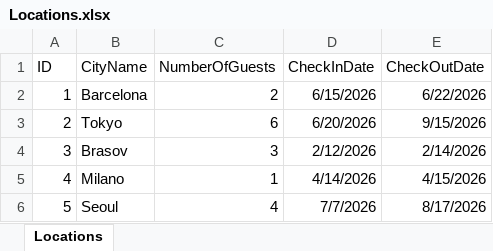
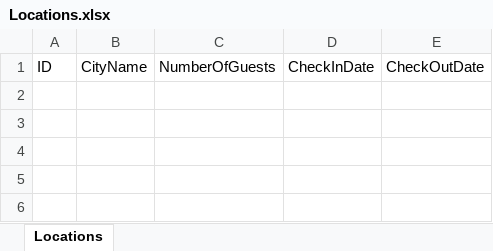
Before and after one commit to cosmincreato/rpa-vacation-finder, an Excel workbook: main/Locations.xlsx, sheet Locations, drawn as a sheet; values as stored, in another font and other column widths than the file's, no borders; the diff names each change by its address in the sheet, - before the commit and + after, or states it on an @@ line.

```diff
--- a/main/Locations.xlsx (sheet Locations)
+++ b/main/Locations.xlsx (sheet Locations)
-row 2: 1 | Barcelona | 2 | 6/15/2026 | 6/22/2026
-row 3: 2 | Tokyo | 6 | 6/20/2026 | 9/15/2026
-row 4: 3 | Brasov | 3 | 2/12/2026 | 2/14/2026
-row 5: 4 | Milano | 1 | 4/14/2026 | 4/15/2026
-row 6: 5 | Seoul | 4 | 7/7/2026 | 8/17/2026
```
Also changed, not shown: 5 other files.
